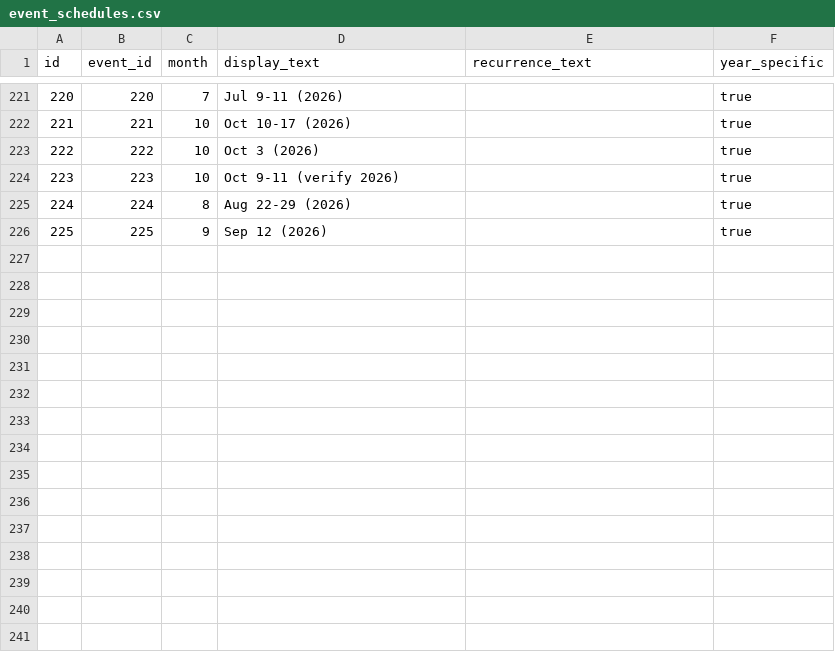
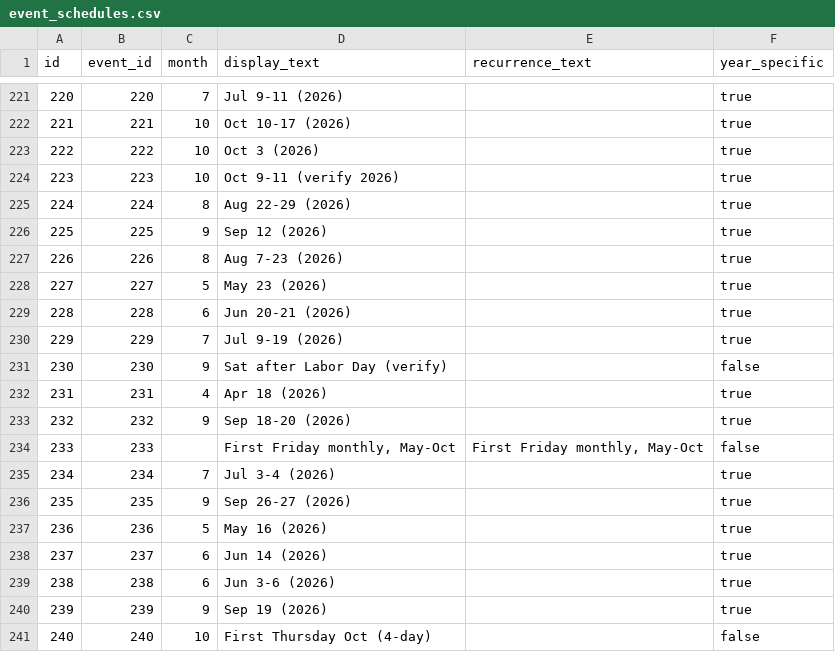
Before and after one commit to lazrexmc/glizzness, a CSV file: data/event_schedules.csv, drawn as a sheet; only a part is shown, gaps mark what is left out.

```diff
--- a/data/event_schedules.csv
+++ b/data/event_schedules.csv
@@ -226 +226,16 @@ id,event_id,month,display_text,recurrence_text,year_specific
 225,225,9,Sep 12 (2026),,true
+226,226,8,Aug 7-23 (2026),,true
+227,227,5,May 23 (2026),,true
+228,228,6,Jun 20-21 (2026),,true
+229,229,7,Jul 9-19 (2026),,true
+230,230,9,Sat after Labor Day (verify),,false
+231,231,4,Apr 18 (2026),,true
+232,232,9,Sep 18-20 (2026),,true
+233,233,,"First Friday monthly, May-Oct","First Friday monthly, May-Oct",false
+234,234,7,Jul 3-4 (2026),,true
+235,235,9,Sep 26-27 (2026),,true
+236,236,5,May 16 (2026),,true
+237,237,6,Jun 14 (2026),,true
+238,238,6,Jun 3-6 (2026),,true
+239,239,9,Sep 19 (2026),,true
+240,240,10,First Thursday Oct (4-day),,false
```
Also changed, not shown: VendingCircuit.csv, data/events.csv, 9 other files.
